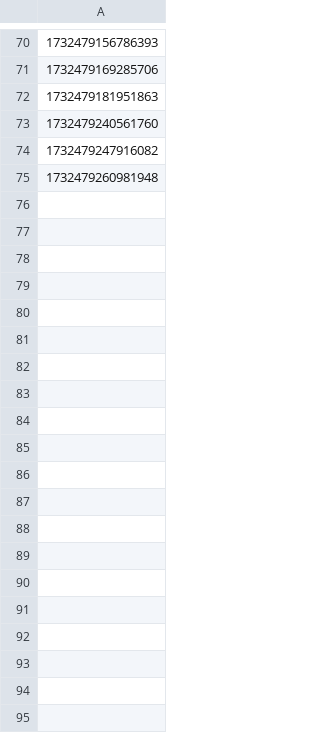
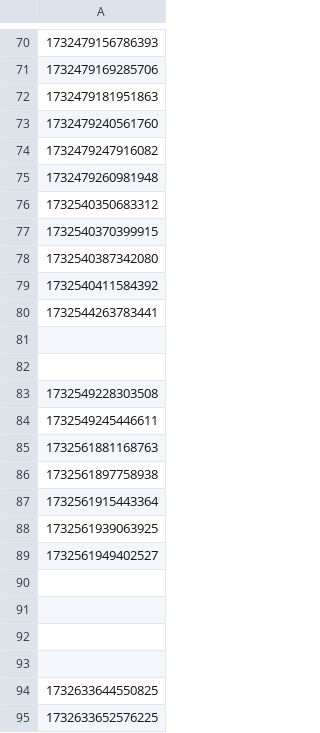
Before and after one commit to hmcts/civil-performance, a CSV file: SpecJDStateLatest.csv, drawn as a sheet; only a part is shown, gaps mark what is left out; the diff covers the shown part only.

```diff
--- a/SpecJDStateLatest.csv
+++ b/SpecJDStateLatest.csv
@@ -75 +75,21 @@
 1732479260981948
+1732540350683312
+1732540370399915
+1732540387342080
+1732540411584392
+1732544263783441
+
+
+1732549228303508
+1732549245446611
+1732561881168763
+1732561897758938
+1732561915443364
+1732561939063925
+1732561949402527
+
+
+
+
+1732633644550825
+1732633652576225
```
Also changed, not shown: 21 added rows elsewhere in this file, HearingScheduled.csv, XUISpecClaimsMultitrack.csv, 4 other files.
